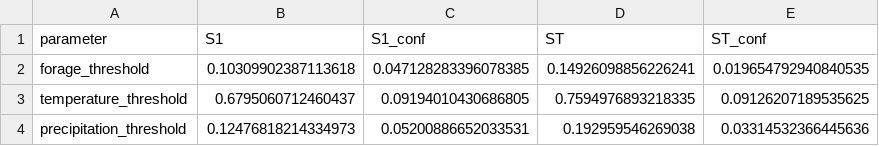
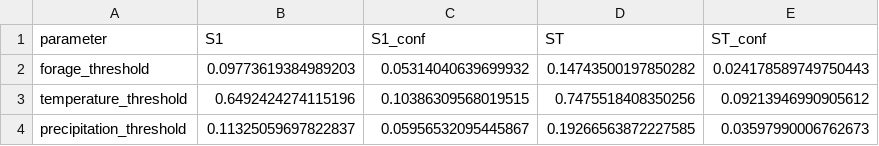
Before and after one commit to eai6/AppleBee, a CSV file: outputs/tables/objective2_sobol.csv, drawn as a sheet.

```diff
--- a/outputs/tables/objective2_sobol.csv
+++ b/outputs/tables/objective2_sobol.csv
@@ -1,4 +1,4 @@
 parameter,S1,S1_conf,ST,ST_conf
-forage_threshold,0.10309902387113618,0.047128283396078385,0.14926098856226241,0.019654792940840535
-temperature_threshold,0.6795060712460437,0.09194010430686805,0.7594976893218335,0.09126207189535625
-precipitation_threshold,0.12476818214334973,0.05200886652033531,0.192959546269038,0.03314532366445636
+forage_threshold,0.09773619384989203,0.05314040639699932,0.14743500197850282,0.024178589749750443
+temperature_threshold,0.6492424274115196,0.10386309568019515,0.7475518408350256,0.09213946990905612
+precipitation_threshold,0.11325059697822837,0.05956532095445867,0.19266563872227585,0.03597990006762673
```
Also changed, not shown: outputs/tables/objective2_sobol_samples.csv, 8 other files.
